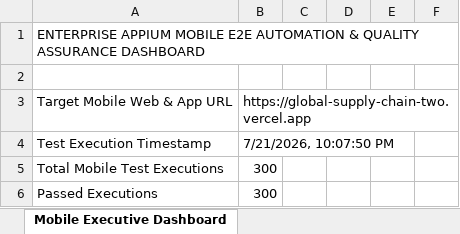
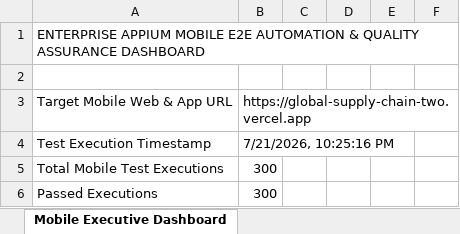
Before and after one commit to dudemoksha/global-chain, an Excel workbook: appium-tests/Appium_Mobile_E2E_300_TestCases_Analysis_Report.xlsx, sheet Mobile Executive Dashboard, drawn as a sheet; only a part is shown; values as stored, in another font and other column widths than the file's, no borders; the diff names each change by its address in the sheet, - before the commit and + after, or states it on an @@ line.

```diff
--- a/appium-tests/Appium_Mobile_E2E_300_TestCases_Analysis_Report.xlsx (sheet Mobile Executive Dashboard)
+++ b/appium-tests/Appium_Mobile_E2E_300_TestCases_Analysis_Report.xlsx (sheet Mobile Executive Dashboard)
-B4: 7/21/2026, 10:07:50 PM
+B4: 7/21/2026, 10:25:16 PM
```
Also changed, not shown: 1 other file.
